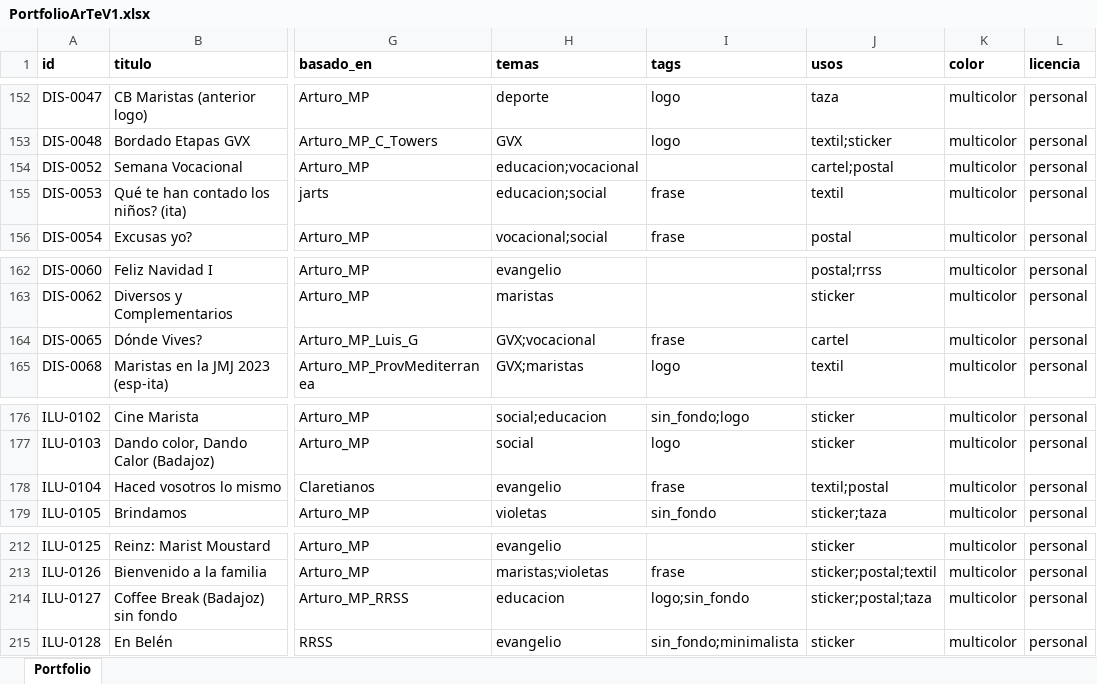
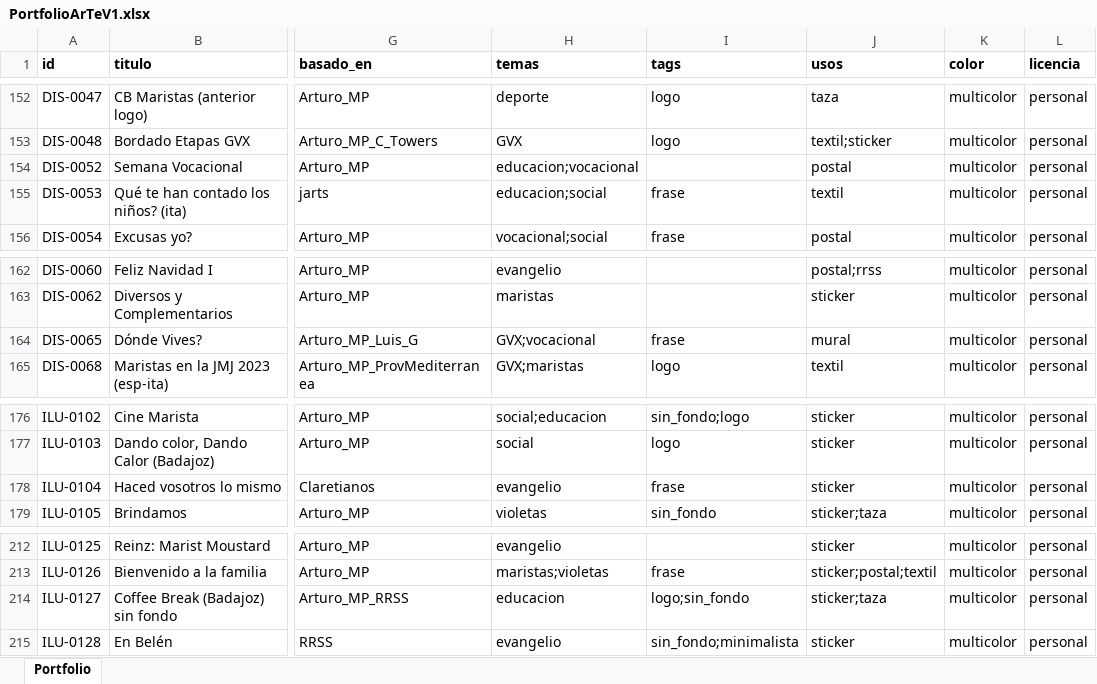
Before and after one commit to dmrpvcjdy9-sudo/marist_art, an Excel workbook: data/PortfolioArTeV1.xlsx, sheet Portfolio, drawn as a sheet; only a part is shown, gaps mark what is left out; values as stored, in another font and other column widths than the file's, no borders; the diff covers the shown part only; the diff names each change by its address in the sheet, - before the commit and + after, or states it on an @@ line.

```diff
--- a/data/PortfolioArTeV1.xlsx (sheet Portfolio)
+++ b/data/PortfolioArTeV1.xlsx (sheet Portfolio)
-J154 (usos): cartel;postal
+J154 (usos): postal
-J164 (usos): cartel
+J164 (usos): mural
-J178 (usos): textil;postal
+J178 (usos): sticker
-J214 (usos): sticker;postal;taza
+J214 (usos): sticker;taza
```
Also changed, not shown: 7 edited cells elsewhere in this sheet, 32 other files.
